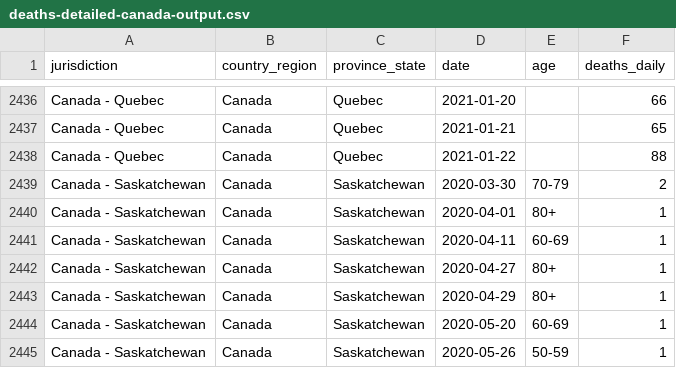
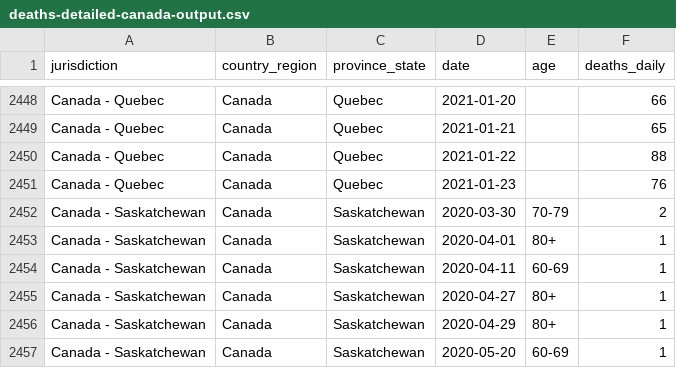
Before and after one commit to ApexRMS/covid19sim, a CSV file: data/deaths-detailed-canada-output.csv, drawn as a sheet; only a part is shown, gaps mark what is left out; the shorter side is filled out with more unchanged rows; the diff covers the shown part only; the diff names each change by its address in the sheet, - before the commit and + after, or states it on an @@ line.

```diff
--- a/data/deaths-detailed-canada-output.csv
+++ b/data/deaths-detailed-canada-output.csv
+row 2451: Canada - Quebec | Canada | Quebec | 2021-01-23 |  | 76
```
Also changed, not shown: 15 added rows elsewhere in this file, 2 other files.
